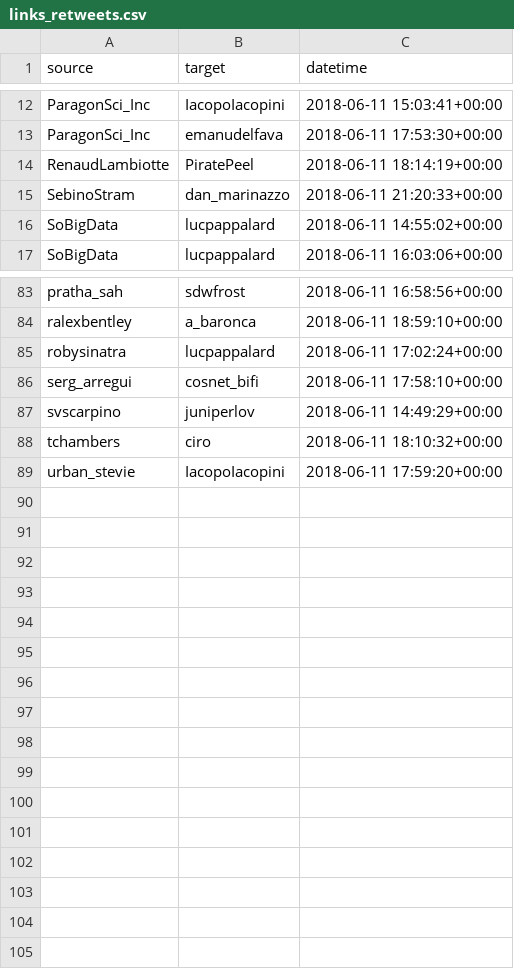
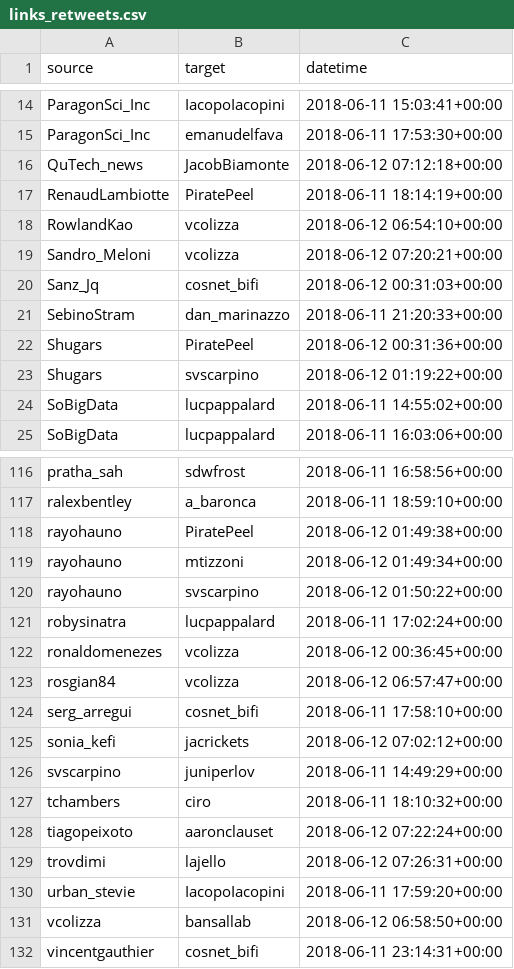
Before and after one commit to ulfaslak/NetSci2018TwitterNetwork, a CSV file: data/links_retweets.csv (was links_retweets.csv), drawn as a sheet; only a part is shown, gaps mark what is left out; the diff covers the shown part only.

```diff
--- a/links_retweets.csv
+++ b/data/links_retweets.csv
@@ -13,4 +15,10 @@ ParagonSci_Inc,IacopoIacopini,2018-06-11 15:03:41+00:00
 ParagonSci_Inc,emanudelfava,2018-06-11 17:53:30+00:00
+QuTech_news,JacobBiamonte,2018-06-12 07:12:18+00:00
 RenaudLambiotte,PiratePeel,2018-06-11 18:14:19+00:00
+RowlandKao,vcolizza,2018-06-12 06:54:10+00:00
+Sandro_Meloni,vcolizza,2018-06-12 07:20:21+00:00
+Sanz_Jq,cosnet_bifi,2018-06-12 00:31:03+00:00
 SebinoStram,dan_marinazzo,2018-06-11 21:20:33+00:00
+Shugars,PiratePeel,2018-06-12 00:31:36+00:00
+Shugars,svscarpino,2018-06-12 01:19:22+00:00
 SoBigData,lucpappalard,2018-06-11 14:55:02+00:00
@@ -84,6 +117,16 @@ pratha_sah,sdwfrost,2018-06-11 16:58:56+00:00
 ralexbentley,a_baronca,2018-06-11 18:59:10+00:00
+rayohauno,PiratePeel,2018-06-12 01:49:38+00:00
+rayohauno,mtizzoni,2018-06-12 01:49:34+00:00
+rayohauno,svscarpino,2018-06-12 01:50:22+00:00
 robysinatra,lucpappalard,2018-06-11 17:02:24+00:00
+ronaldomenezes,vcolizza,2018-06-12 00:36:45+00:00
+rosgian84,vcolizza,2018-06-12 06:57:47+00:00
 serg_arregui,cosnet_bifi,2018-06-11 17:58:10+00:00
+sonia_kefi,jacrickets,2018-06-12 07:02:12+00:00
 svscarpino,juniperlov,2018-06-11 14:49:29+00:00
 tchambers,ciro,2018-06-11 18:10:32+00:00
+tiagopeixoto,aaronclauset,2018-06-12 07:22:24+00:00
+trovdimi,lajello,2018-06-12 07:26:31+00:00
 urban_stevie,IacopoIacopini,2018-06-11 17:59:20+00:00
+vcolizza,bansallab,2018-06-12 06:58:50+00:00
+vincentgauthier,cosnet_bifi,2018-06-11 23:14:31+00:00
```
Also changed, not shown: 27 added rows elsewhere in this file, data/links_tags.csv, 6 other files.
